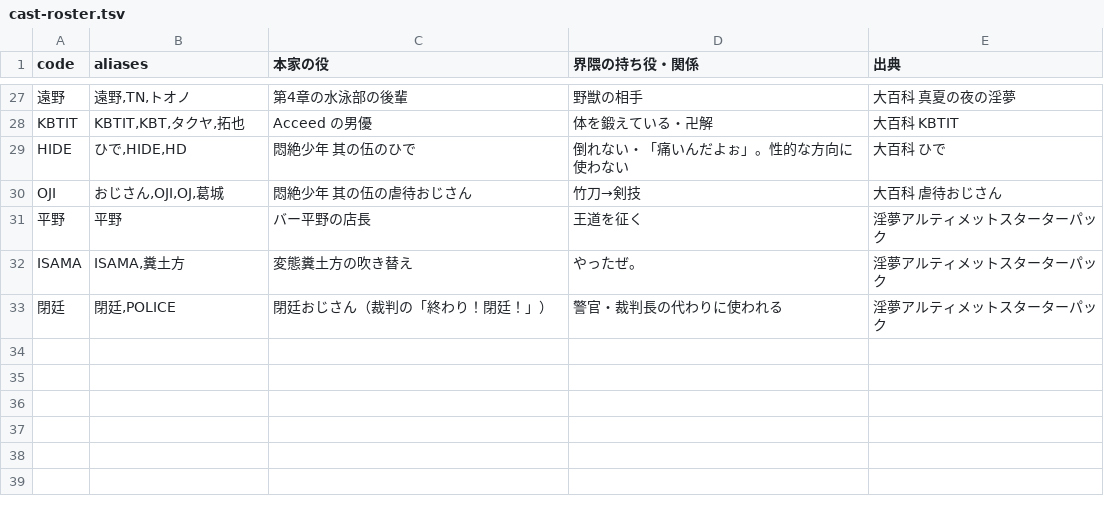
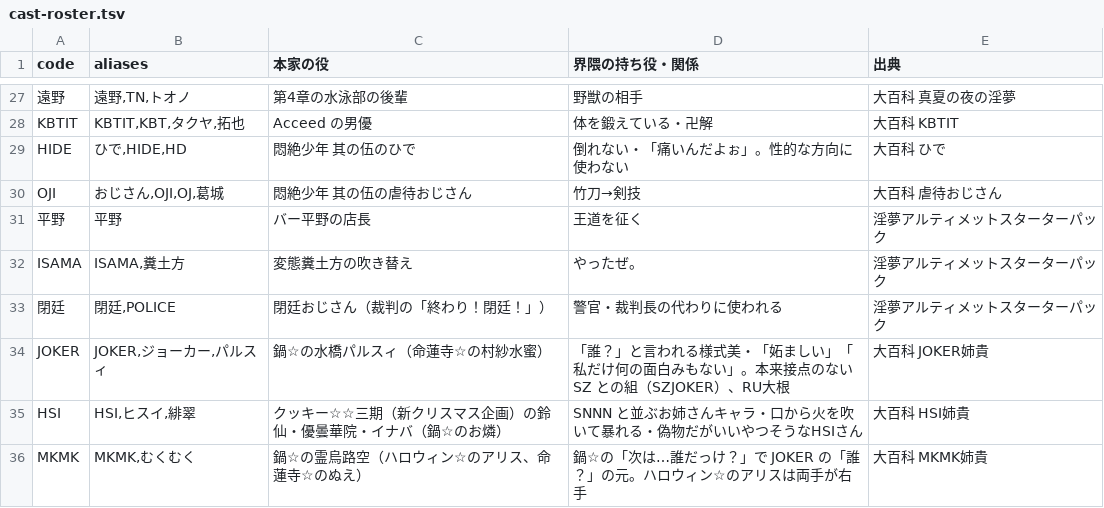
Before and after one commit to onjmin/dtm, a TSV file: docs/otomad/research/cast-roster.tsv, drawn as a sheet; only a part is shown, gaps mark what is left out; the diff names each change by its address in the sheet, - before the commit and + after, or states it on an @@ line.

Commit message:
fix

```diff
--- a/docs/otomad/research/cast-roster.tsv
+++ b/docs/otomad/research/cast-roster.tsv
+row 34: JOKER | JOKER,ジョーカー,パルスィ | 鍋☆の水橋パルスィ（命蓮寺☆の村紗水蜜） | 「誰？」と言われる様式美・「妬ましい」「私だけ何の面白みもない」。本来接点のない SZ との組（SZJOKER）、RU大根 | 大百科 JOKER姉貴
+row 35: HSI | HSI,ヒスイ,緋翠 | クッキー☆☆三期（新クリスマス企画）の鈴仙・優曇華院・イナバ（鍋☆のお燐） | SNNN と並ぶお姉さんキャラ・口から火を吹いて暴れる・偽物だがいいやつそうなHSIさん | 大百科 HSI姉貴
+row 36: MKMK | MKMK,むくむく | 鍋☆の霊烏路空（ハロウィン☆のアリス、命蓮寺☆のぬえ） | 鍋☆の「次は…誰だっけ？」で JOKER の「誰？」の元。ハロウィン☆のアリスは両手が右手 | 大百科 MKMK姉貴
```
